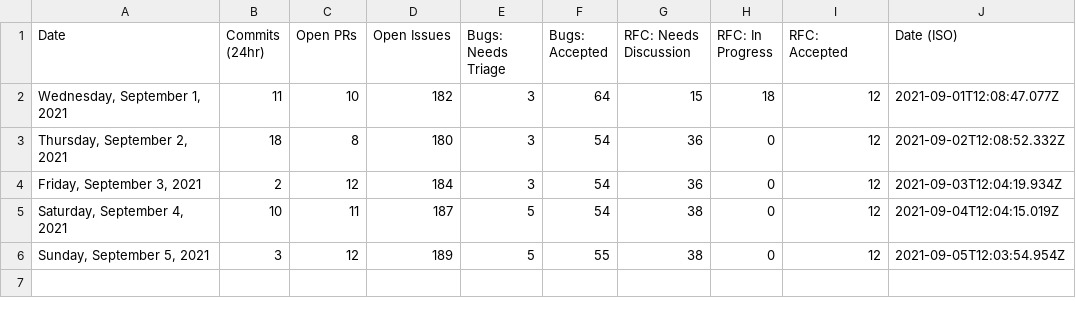
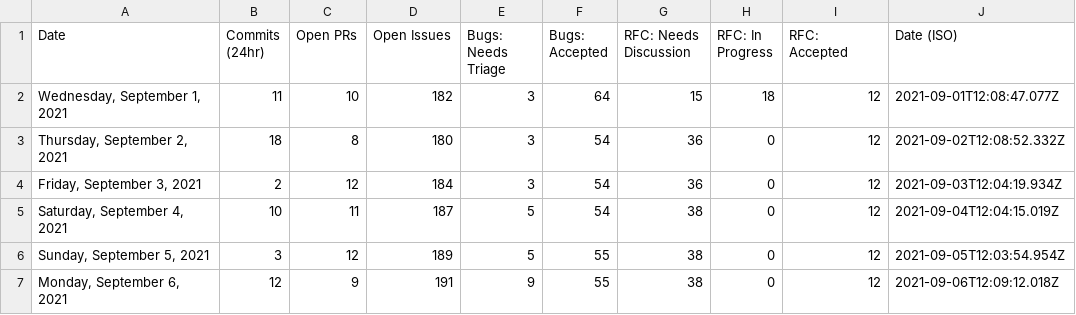
Before and after one commit to TheRakeshPurohit/astro, a CSV file: scripts/stats/stats.csv, drawn as a sheet; the diff names each change by its address in the sheet, - before the commit and + after, or states it on an @@ line.

```diff
--- a/scripts/stats/stats.csv
+++ b/scripts/stats/stats.csv
+row 7: Monday, September 6, 2021 | 12 | 9 | 191 | 9 | 55 | 38 | 0 | 12 | 2021-09-06T12:09:12.018Z
```
